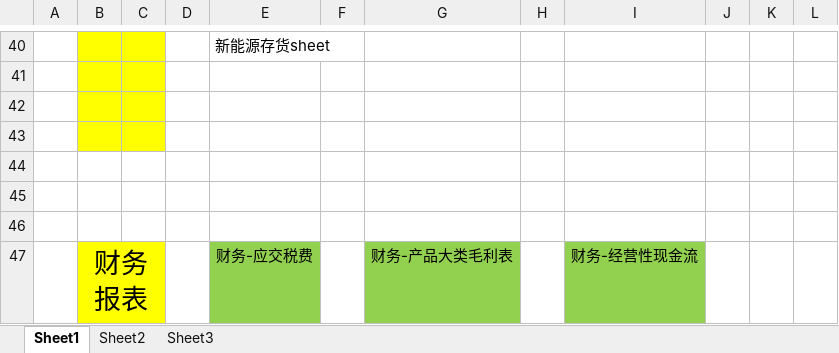
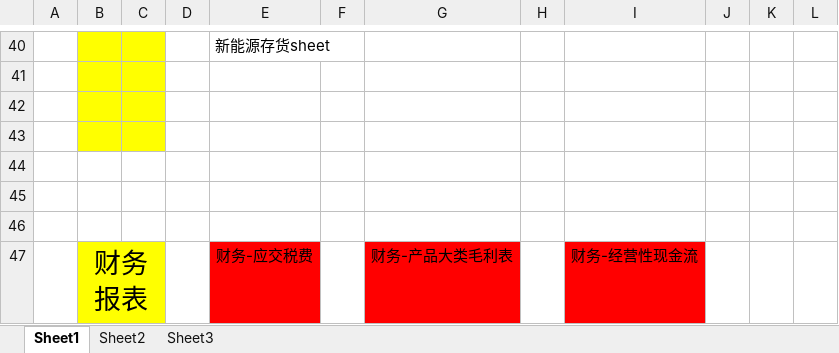
Before and after one commit to Patrick-Wang/TBEA_Repo, an Excel workbook: TBEA/BusinessPerformance/Documentation/UI.xlsx, sheet Sheet1, drawn as a sheet; only a part is shown, gaps mark what is left out; values as stored, in another font and other column widths than the file's, no borders; the diff names each change by its address in the sheet, - before the commit and + after, or states it on an @@ line.

```diff
--- a/TBEA/BusinessPerformance/Documentation/UI.xlsx (sheet Sheet1)
+++ b/TBEA/BusinessPerformance/Documentation/UI.xlsx (sheet Sheet1)
-E47 fill: #92D050
+E47 fill: #FF0000
-G47 fill: #92D050
+G47 fill: #FF0000
-I47 fill: #92D050
+I47 fill: #FF0000
```
Also changed, not shown: 9 other files.
